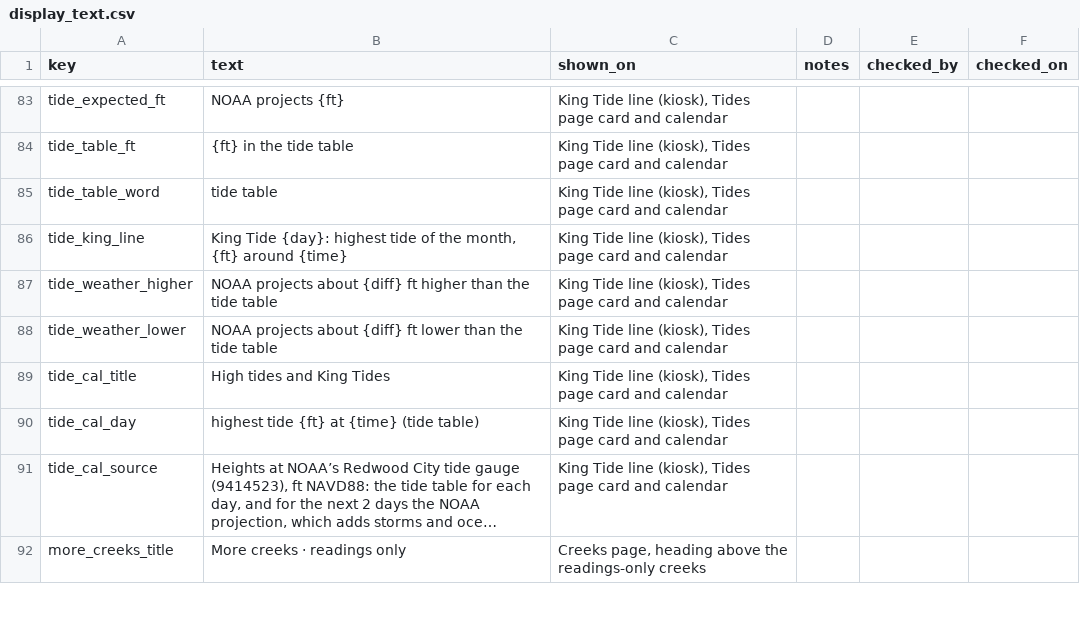
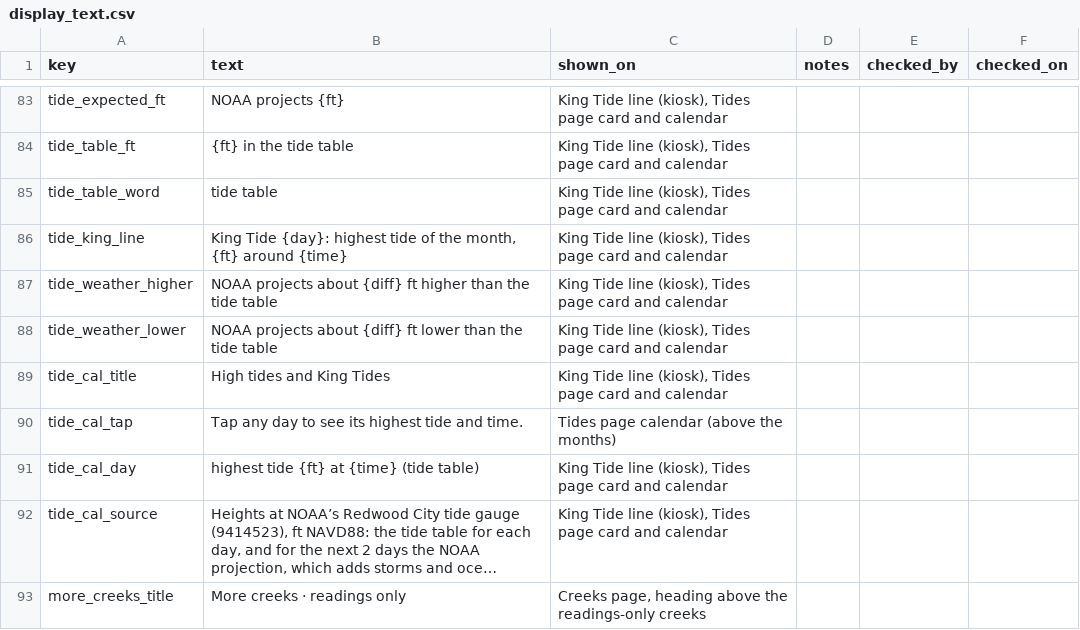
Before and after one commit to OneShorelineSMC/oneshorelinefews, a CSV file: lookups/display_text.csv, drawn as a sheet; only a part is shown, gaps mark what is left out; long unchanged cells end in …; the diff names each change by its address in the sheet, - before the commit and + after, or states it on an @@ line.

Commit message:
Add files via upload

```diff
--- a/lookups/display_text.csv
+++ b/lookups/display_text.csv
+row 90: tide_cal_tap | Tap any day to see its highest tide and time. | Tides page calendar (above the months)
```
